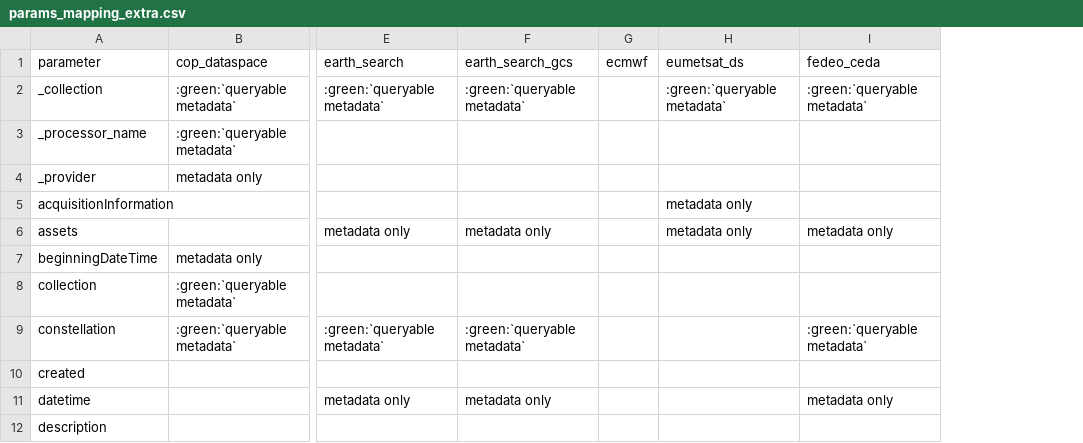
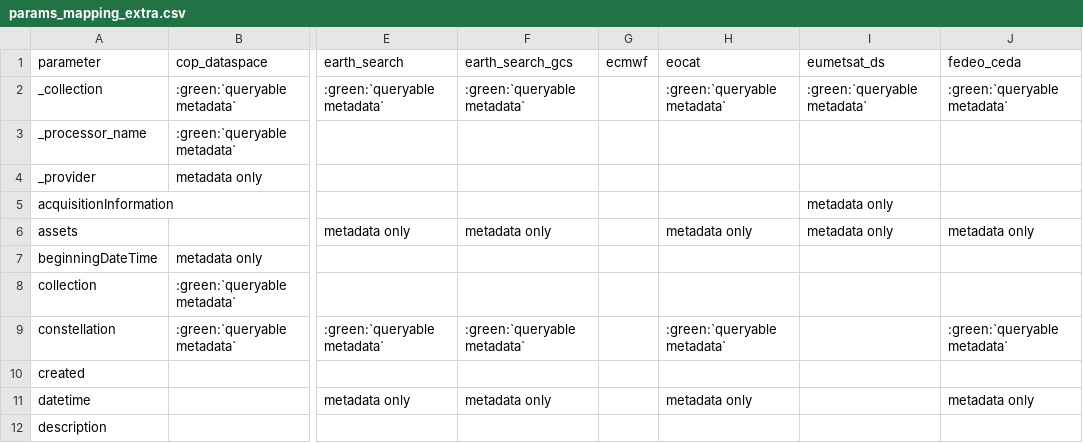
Before and after one commit to CS-SI/eodag, a CSV file: docs/_static/params_mapping_extra.csv, drawn as a sheet; only a part is shown, gaps mark what is left out; the diff names each change by its address in the sheet, - before the commit and + after, or states it on an @@ line.

Commit message:
feat(providers): add eocat provider (#1811)
Co-authored-by: Sylvain Brunato <sylvain.brunato@c-s.fr>

```diff
--- a/docs/_static/params_mapping_extra.csv
+++ b/docs/_static/params_mapping_extra.csv
+column H (eocat), rows 2-11: :green:`queryable metadata` |  |  |  | metadata only |  |  | :green:`queryable metadata` |  | metadata only
```
Also changed, not shown: docs/_static/params_mapping_opensearch.csv, 17 other files.
